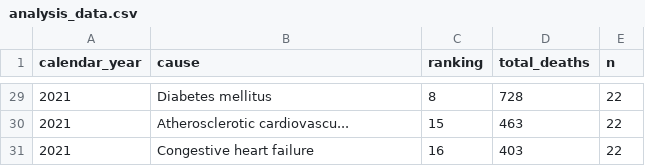
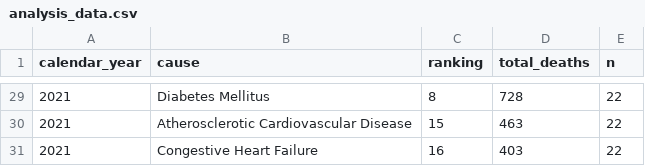
Before and after one commit to alexandersunliang/Temporal-Trends-in-Heart-Disease-and-Diabetes-Mortality-in-Alberta, a CSV file: data/analysis_data/analysis_data.csv, drawn as a sheet; only a part is shown, gaps mark what is left out; the diff covers the shown part only.

```diff
--- a/data/analysis_data/analysis_data.csv
+++ b/data/analysis_data/analysis_data.csv
@@ -29,3 +29,3 @@ calendar_year,cause,ranking,total_deaths,n
-2021,Diabetes mellitus,8,728,22
-2021,Atherosclerotic cardiovascu...,15,463,22
-2021,Congestive heart failure,16,403,22
+2021,Diabetes Mellitus,8,728,22
+2021,Atherosclerotic Cardiovascular Disease,15,463,22
+2021,Congestive Heart Failure,16,403,22
```
Also changed, not shown: 27 edited cells elsewhere in this file, 3 other files.
